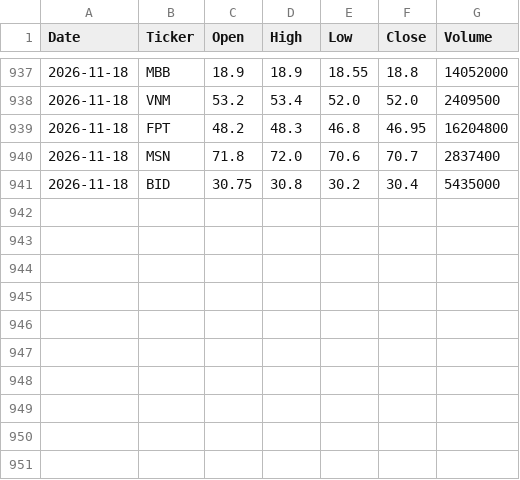
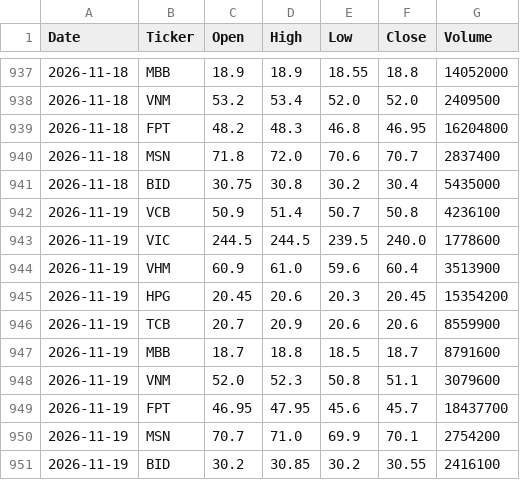
Before and after one commit to phanmytien83/vn-stock-data, a CSV file: data/stock_data.csv, drawn as a sheet; only a part is shown, gaps mark what is left out; the diff names each change by its address in the sheet, - before the commit and + after, or states it on an @@ line.

```diff
--- a/data/stock_data.csv
+++ b/data/stock_data.csv
+row 942: 2026-11-19 | VCB | 50.9 | 51.4 | 50.7 | 50.8 | 4236100
+row 943: 2026-11-19 | VIC | 244.5 | 244.5 | 239.5 | 240.0 | 1778600
+row 944: 2026-11-19 | VHM | 60.9 | 61.0 | 59.6 | 60.4 | 3513900
+row 945: 2026-11-19 | HPG | 20.45 | 20.6 | 20.3 | 20.45 | 15354200
+row 946: 2026-11-19 | TCB | 20.7 | 20.9 | 20.6 | 20.6 | 8559900
+row 947: 2026-11-19 | MBB | 18.7 | 18.8 | 18.5 | 18.7 | 8791600
+row 948: 2026-11-19 | VNM | 52.0 | 52.3 | 50.8 | 51.1 | 3079600
+row 949: 2026-11-19 | FPT | 46.95 | 47.95 | 45.6 | 45.7 | 18437700
+row 950: 2026-11-19 | MSN | 70.7 | 71.0 | 69.9 | 70.1 | 2754200
+row 951: 2026-11-19 | BID | 30.2 | 30.85 | 30.2 | 30.55 | 2416100
```
Also changed, not shown: 1 other file.
